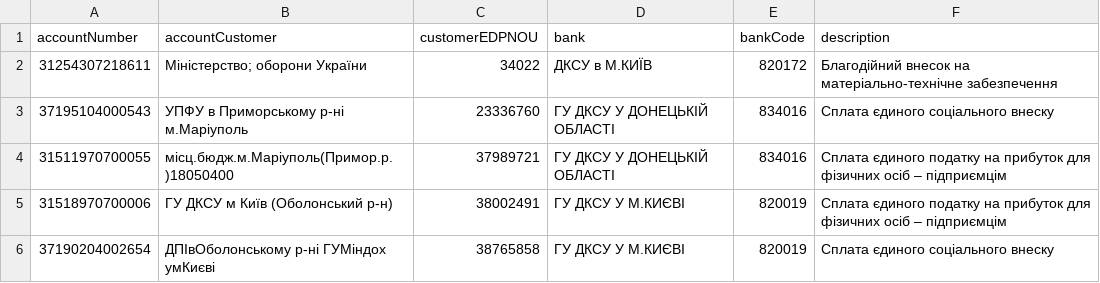
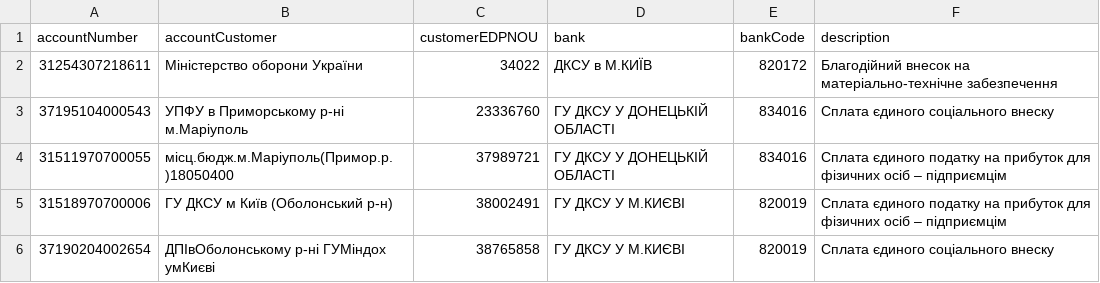
Before and after one commit to denis-vilyuzhanin/openfinance, a CSV file: src/main/webapp/mock/api/accounts.csv, drawn as a sheet.

```diff
--- a/src/main/webapp/mock/api/accounts.csv
+++ b/src/main/webapp/mock/api/accounts.csv
@@ -1,3 +1,3 @@
 accountNumber;accountCustomer;customerEDPNOU;bank;bankCode;description
-31254307218611;"Міністерство; оборони України";34022;ДКCУ в М.КИЇВ;820172;Благодійний внесок на матеріально-технічне забезпечення
+31254307218611;Міністерство оборони України;34022;ДКCУ в М.КИЇВ;820172;Благодійний внесок на матеріально-технічне забезпечення
 37195104000543;УПФУ в Приморському р-ні м.Маріуполь;23336760;ГУ ДКСУ У ДОНЕЦЬКІЙ ОБЛАСТІ;834016;Сплата єдиного соціального внеску
```
Also changed, not shown: 7 other files.
